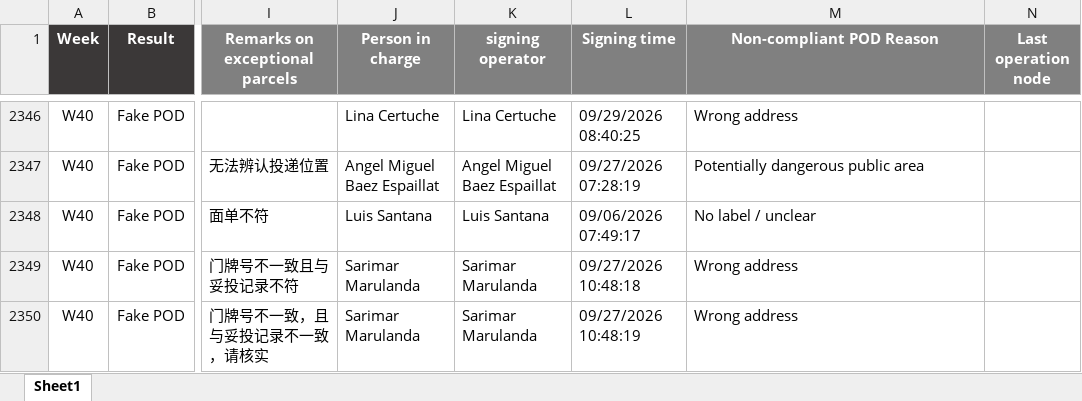
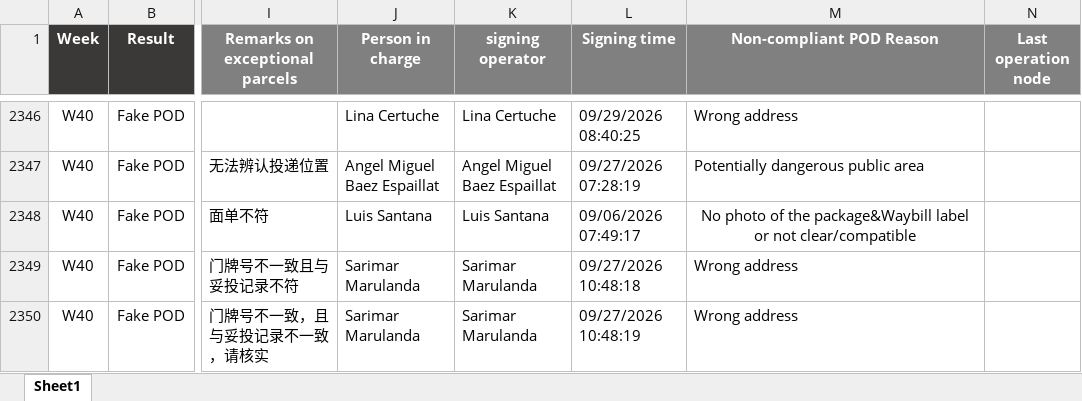
Before and after one commit to LouisLu98/FLL_Weekly_Exception, an Excel workbook: weekly_FLL_data.xlsx, sheet Sheet1, drawn as a sheet; only a part is shown, gaps mark what is left out; values as stored, in another font and other column widths than the file's, no borders; the diff covers the shown part only; the diff names each change by its address in the sheet, - before the commit and + after, or states it on an @@ line.

```diff
--- a/weekly_FLL_data.xlsx (sheet Sheet1)
+++ b/weekly_FLL_data.xlsx (sheet Sheet1)
-M2348 (Non-compliant POD Reason): No label / unclear
+M2348 (Non-compliant POD Reason): No photo of the package&Waybill label or not clear/compatible
-M2348 alignment: left
+M2348 alignment: center
```
Also changed, not shown: 115 added rows, 45 edited cells and cell formats elsewhere in this sheet.
